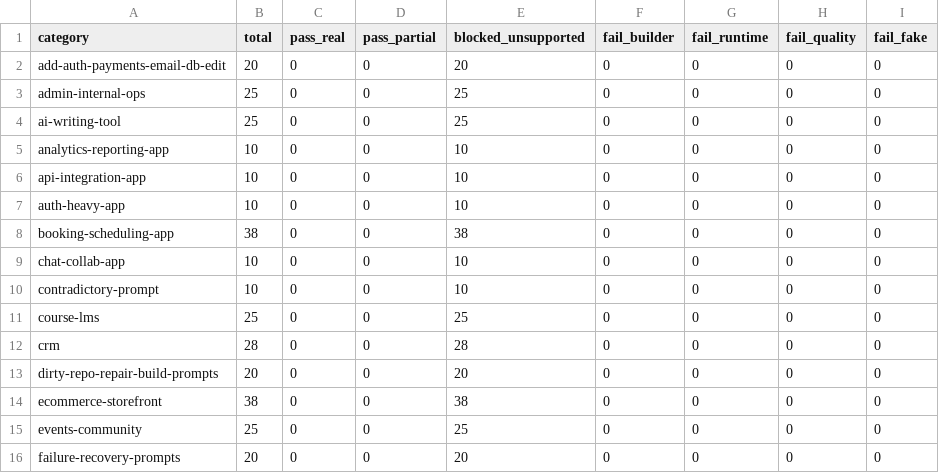
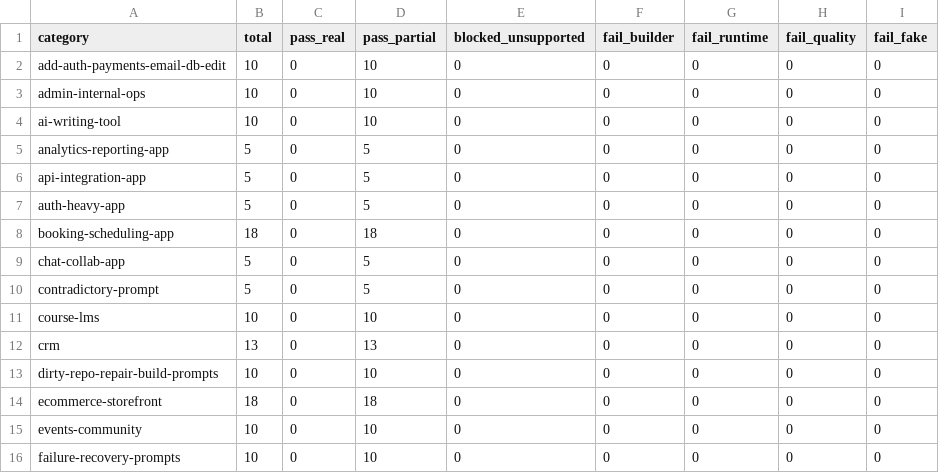
Before and after one commit to skylersemailaddress-debug/Botomatic, a CSV file: receipts/builder-forensic/capability-matrix.csv, drawn as a sheet; only a part is shown; the diff covers the shown part only.

```diff
--- a/receipts/builder-forensic/capability-matrix.csv
+++ b/receipts/builder-forensic/capability-matrix.csv
@@ -1,16 +1,16 @@
 category,total,pass_real,pass_partial,blocked_unsupported,fail_builder,fail_runtime,fail_quality,fail_fake
-add-auth-payments-email-db-edit,20,0,0,20,0,0,0,0
-admin-internal-ops,25,0,0,25,0,0,0,0
-ai-writing-tool,25,0,0,25,0,0,0,0
-analytics-reporting-app,10,0,0,10,0,0,0,0
-api-integration-app,10,0,0,10,0,0,0,0
-auth-heavy-app,10,0,0,10,0,0,0,0
-booking-scheduling-app,38,0,0,38,0,0,0,0
-chat-collab-app,10,0,0,10,0,0,0,0
-contradictory-prompt,10,0,0,10,0,0,0,0
-course-lms,25,0,0,25,0,0,0,0
-crm,28,0,0,28,0,0,0,0
-dirty-repo-repair-build-prompts,20,0,0,20,0,0,0,0
-ecommerce-storefront,38,0,0,38,0,0,0,0
-events-community,25,0,0,25,0,0,0,0
-failure-recovery-prompts,20,0,0,20,0,0,0,0
+add-auth-payments-email-db-edit,10,0,10,0,0,0,0,0
+admin-internal-ops,10,0,10,0,0,0,0,0
+ai-writing-tool,10,0,10,0,0,0,0,0
+analytics-reporting-app,5,0,5,0,0,0,0,0
+api-integration-app,5,0,5,0,0,0,0,0
+auth-heavy-app,5,0,5,0,0,0,0,0
+booking-scheduling-app,18,0,18,0,0,0,0,0
+chat-collab-app,5,0,5,0,0,0,0,0
+contradictory-prompt,5,0,5,0,0,0,0,0
+course-lms,10,0,10,0,0,0,0,0
+crm,13,0,13,0,0,0,0,0
+dirty-repo-repair-build-prompts,10,0,10,0,0,0,0,0
+ecommerce-storefront,18,0,18,0,0,0,0,0
+events-community,10,0,10,0,0,0,0,0
+failure-recovery-prompts,10,0,10,0,0,0,0,0
```
Also changed, not shown: 75 edited cells elsewhere in this file, 23 other files.
